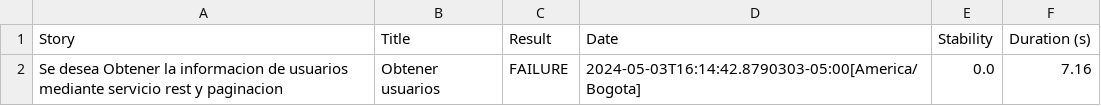
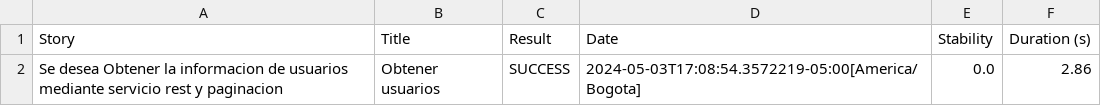
Before and after one commit to AndresSQA/RetoJenkins, a CSV file: target/site/serenity/context_1_to_10_seconds_duration_1_to_10_seconds.csv, drawn as a sheet.

```diff
--- a/target/site/serenity/context_1_to_10_seconds_duration_1_to_10_seconds.csv
+++ b/target/site/serenity/context_1_to_10_seconds_duration_1_to_10_seconds.csv
@@ -1,2 +1,2 @@
 "Story","Title","Result","Date","Stability","Duration (s)"
-"Se desea Obtener la informacion de usuarios mediante servicio rest y paginacion","Obtener usuarios","FAILURE","2024-05-03T16:14:42.8790303-05:00[America/Bogota]","0.0","7.16"
+"Se desea Obtener la informacion de usuarios mediante servicio rest y paginacion","Obtener usuarios","SUCCESS","2024-05-03T17:08:54.3572219-05:00[America/Bogota]","0.0","2.86"
```
Also changed, not shown: target/site/serenity/context_1_to_10_seconds_result_success.csv, target/site/serenity/context_get_duration_1_to_10_seconds.csv, 32 other files.
